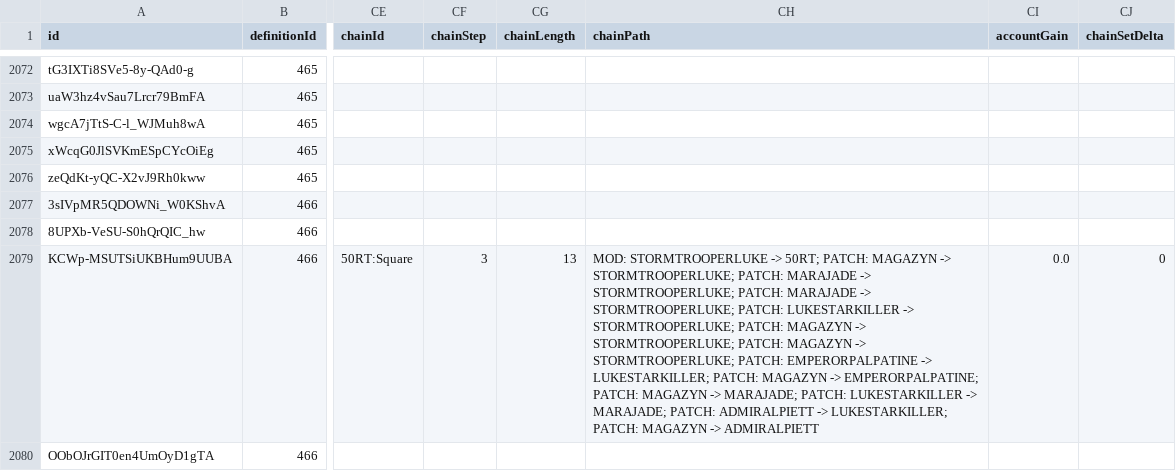
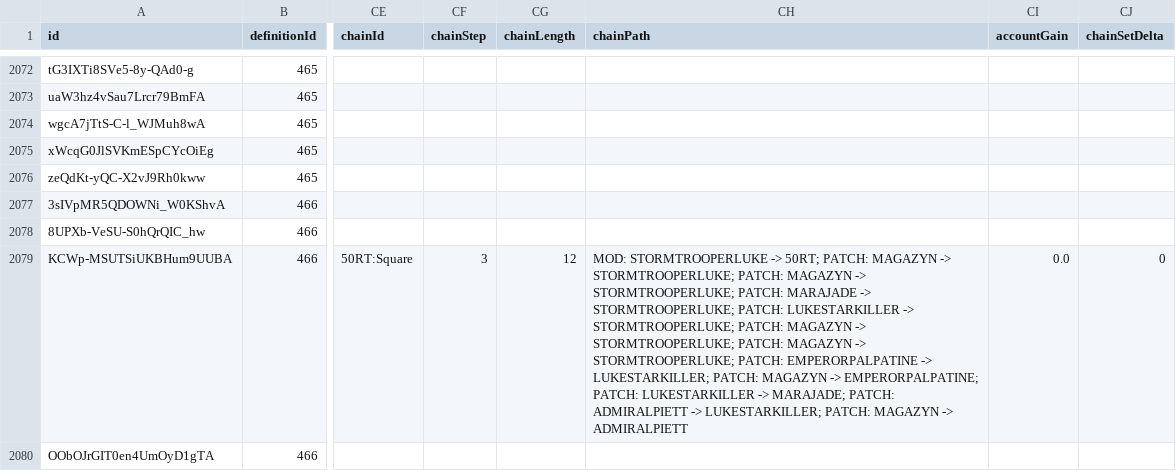
Before and after one commit to vhontebh-arch/swgoh, a CSV file: mod_analysis.csv, drawn as a sheet; only a part is shown, gaps mark what is left out; the diff covers the shown part only; the diff names each change by its address in the sheet, - before the commit and + after, or states it on an @@ line.

```diff
--- a/mod_analysis.csv
+++ b/mod_analysis.csv
-CG2079 (chainLength): 13
+CG2079 (chainLength): 12
-CH2079 (chainPath): …STORMTROOPERLUKE; PATCH: MARAJADE -> STORMTROOPERLUKE; PATCH: MARAJADE -> STORMTROOPERLUKE; PATCH: LUKESTARKILLER -> STORMTROOPERLUKE; PATCH: MAGAZYN -> STORMTROOPERLUKE; PATCH: MAGAZYN -> STORMTROOPERLUKE; PATCH: EMPERORPALPATINE -> LUKESTARKILLER; PATCH: MAGAZYN -> EMPERORPALPATINE; PATCH: MAGAZYN -> MARAJADE; PATCH: LUKESTARKILLER…
+CH2079 (chainPath): …STORMTROOPERLUKE; PATCH: MAGAZYN -> STORMTROOPERLUKE; PATCH: MARAJADE -> STORMTROOPERLUKE; PATCH: LUKESTARKILLER -> STORMTROOPERLUKE; PATCH: MAGAZYN -> STORMTROOPERLUKE; PATCH: MAGAZYN -> STORMTROOPERLUKE; PATCH: EMPERORPALPATINE -> LUKESTARKILLER; PATCH: MAGAZYN -> EMPERORPALPATINE; PATCH: LUKESTARKILLER…
```
Also changed, not shown: 134 edited cells elsewhere in this file, 1 other file.
